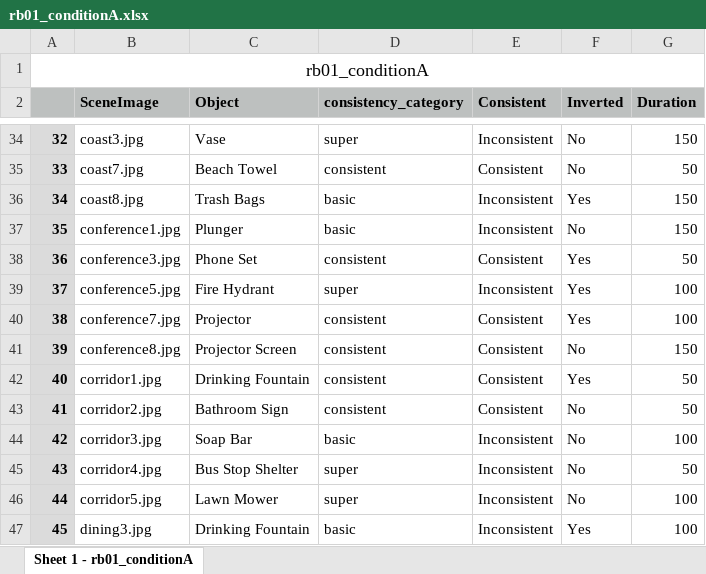
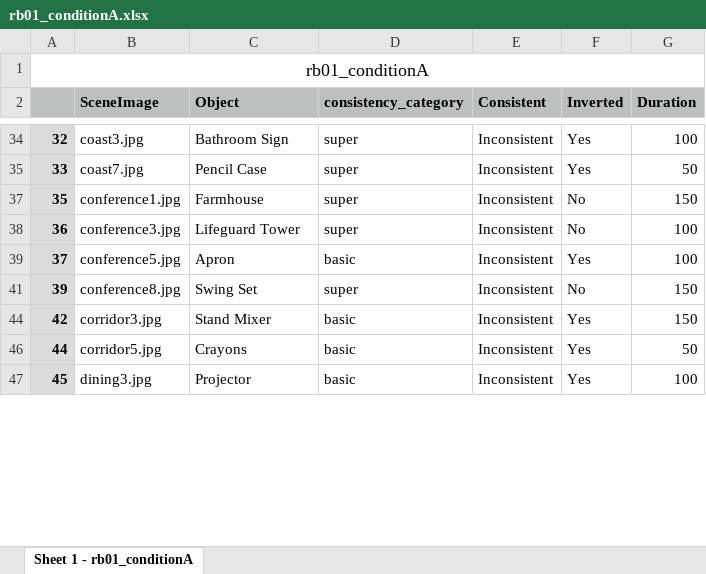
Before and after one commit to AlanZhihaoLu/inverted-scenes, an Excel workbook: Lists/rb01_conditionA.xlsx, sheet Sheet 1 - rb01_conditionA, drawn as a sheet; only a part is shown, gaps mark what is left out; values as stored, in another font and other column widths than the file's, no borders; the diff covers the shown part only; the diff names each change by its address in the sheet, - before the commit and + after, or states it on an @@ line.

Commit message:
edited object-scene pairings

```diff
--- a/Lists/rb01_conditionA.xlsx (sheet Sheet 1 - rb01_conditionA)
+++ b/Lists/rb01_conditionA.xlsx (sheet Sheet 1 - rb01_conditionA)
-C34 (Object): Vase
+C34 (Object): Bathroom Sign
-F34:F35 (Inverted): No
+F34:F35 (Inverted): Yes
-G34 (Duration): 150
+G34 (Duration): 100
-C35 (Object): Beach Towel
+C35 (Object): Pencil Case
-D35 (consistency_category): consistent
+D35 (consistency_category): super
-E35 (Consistent): Consistent
+E35 (Consistent): Inconsistent
-row 36: 34 | coast8.jpg | Trash Bags | basic | Inconsistent | Yes | 150
-C37 (Object): Plunger
+C37 (Object): Farmhouse
-D37 (consistency_category): basic
+D37 (consistency_category): super
-C38 (Object): Phone Set
+C38 (Object): Lifeguard Tower
-D38 (consistency_category): consistent
+D38 (consistency_category): super
-E38 (Consistent): Consistent
+E38 (Consistent): Inconsistent
-F38 (Inverted): Yes
+F38 (Inverted): No
-G38 (Duration): 50
+G38 (Duration): 100
-C39 (Object): Fire Hydrant
+C39 (Object): Apron
-D39 (consistency_category): super
+D39 (consistency_category): basic
-row 40: 38 | conference7.jpg | Projector | consistent | Consistent | Yes | 100
-C41 (Object): Projector Screen
+C41 (Object): Swing Set
-D41 (consistency_category): consistent
+D41 (consistency_category): super
-E41 (Consistent): Consistent
+E41 (Consistent): Inconsistent
-row 42: 40 | corridor1.jpg | Drinking Fountain | consistent | Consistent | Yes | 50
-row 43: 41 | corridor2.jpg | Bathroom Sign | consistent | Consistent | No | 50
-C44 (Object): Soap Bar
+C44 (Object): Stand Mixer
-F44 (Inverted): No
+F44 (Inverted): Yes
-G44 (Duration): 100
+G44 (Duration): 150
-row 45: 43 | corridor4.jpg | Bus Stop Shelter | super | Inconsistent | No | 50
-C46 (Object): Lawn Mower
+C46 (Object): Crayons
-D46 (consistency_category): super
+D46 (consistency_category): basic
-F46 (Inverted): No
+F46 (Inverted): Yes
-G46 (Duration): 100
+G46 (Duration): 50
-C47 (Object): Drinking Fountain
+C47 (Object): Projector
```
Also changed, not shown: 51 removed rows, 4 hidden or unhidden rows and 171 edited cells elsewhere in this sheet, hidden cells, Lists/rb01_list.xlsx, 31 other files.
